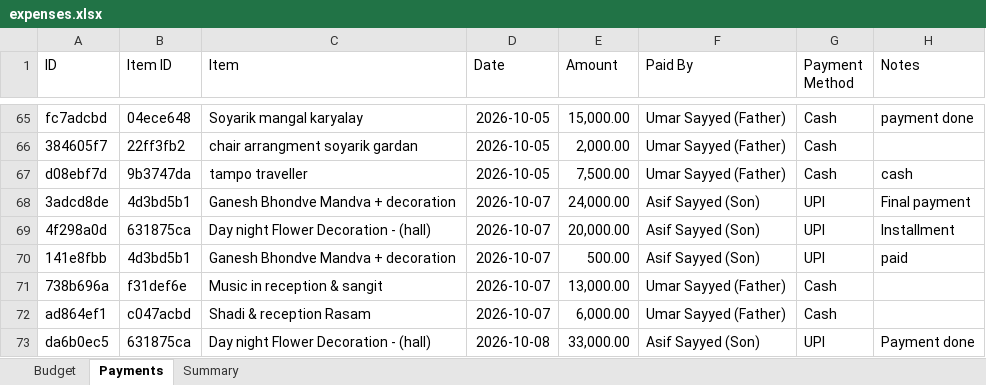
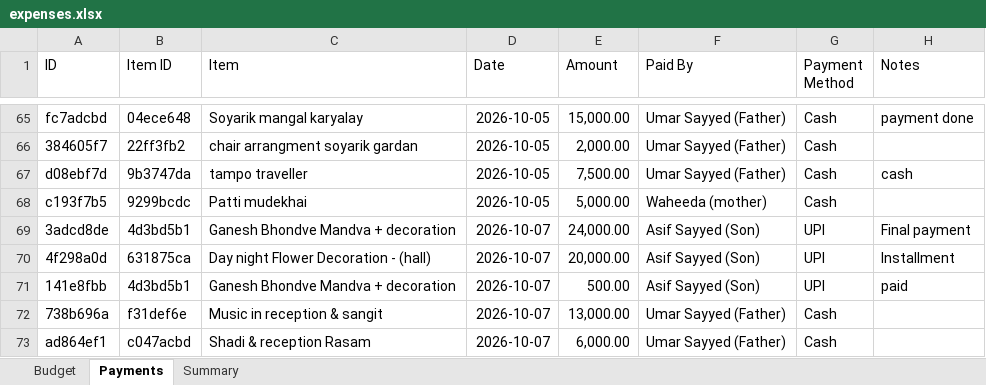
Before and after one commit to Asif-Nice/poc-track-expenses, an Excel workbook: data/expenses.xlsx, sheet Payments, drawn as a sheet; only a part is shown, gaps mark what is left out; the shorter side is filled out with more unchanged rows; values as stored, in another font and other column widths than the file's, no borders; the diff names each change by its address in the sheet, - before the commit and + after, or states it on an @@ line.

Commit message:
Record payment: ₹5,000.00 by Waheeda (mother) for Patti mudekhai

```diff
--- a/data/expenses.xlsx (sheet Payments)
+++ b/data/expenses.xlsx (sheet Payments)
+row 68: c193f7b5 | 9299bcdc | Patti mudekhai | 2026-10-05 | 5,000.00 | Waheeda (mother) | Cash
```
Also changed, not shown: sheet Summary.
